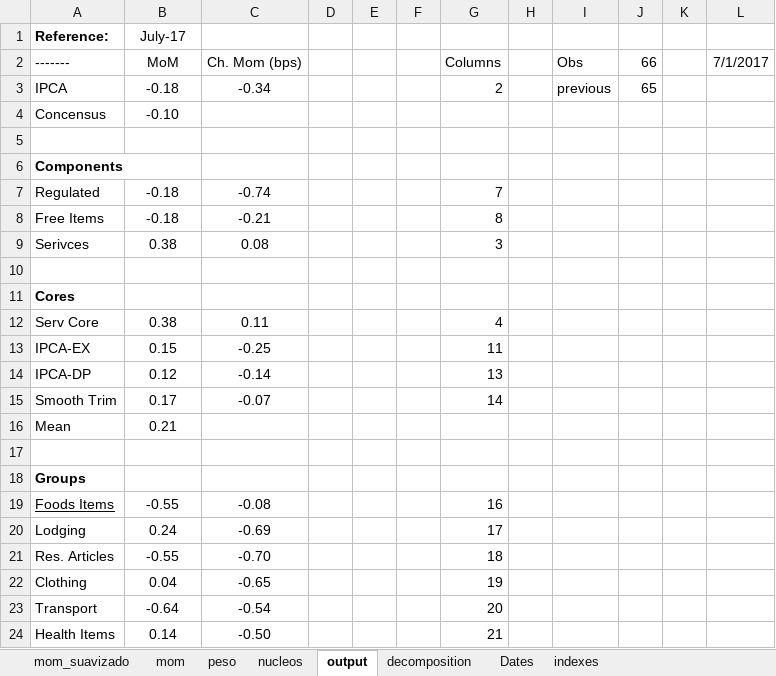
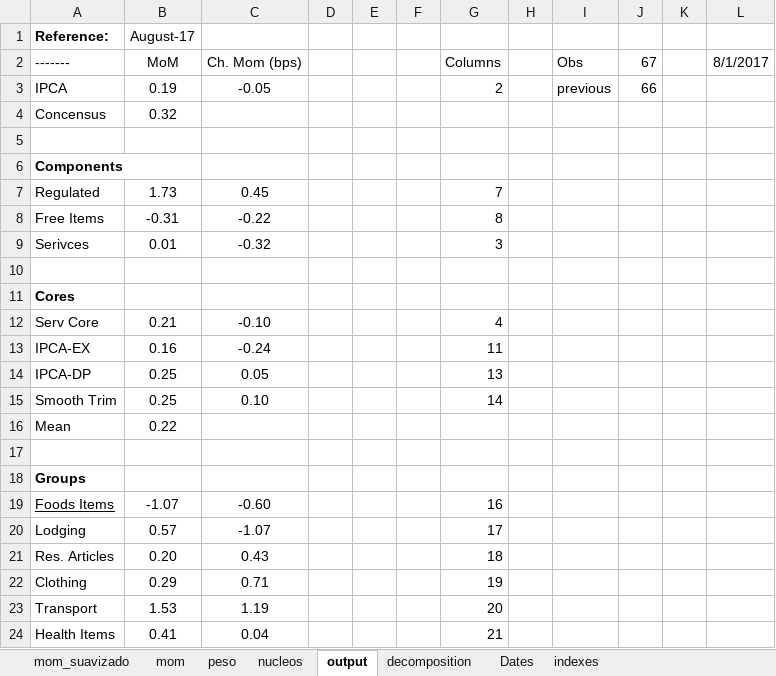
Before and after one commit to crosal-research/ipca, an Excel workbook: ipca.xlsx, sheet output, drawn as a sheet; only a part is shown; values as stored, in another font and other column widths than the file's, no borders; the diff covers the shown part only; the diff names each change by its address in the sheet, - before the commit and + after, or states it on an @@ line.

```diff
--- a/ipca.xlsx (sheet output)
+++ b/ipca.xlsx (sheet output)
-B1 (MoM): July-17
+B1 (MoM): August-17
-J2: 66
+J2: 67
-L2: 7/1/2017
+L2: 8/1/2017
-B3 (MoM): -0.18
+B3 (MoM): 0.19
-C3 (Ch. Mom (bps)): -0.34
+C3 (Ch. Mom (bps)): -0.05
-J3 (67): 65
+J3 (67): 66
-B4 (MoM): -0.10
+B4 (MoM): 0.32
-B7 (MoM): -0.18
+B7 (MoM): 1.73
-C7 (Ch. Mom (bps)): -0.74
+C7 (Ch. Mom (bps)): 0.45
-B8 (MoM): -0.18
+B8 (MoM): -0.31
-C8 (Ch. Mom (bps)): -0.21
+C8 (Ch. Mom (bps)): -0.22
-B9 (MoM): 0.38
+B9 (MoM): 0.01
-C9 (Ch. Mom (bps)): 0.08
+C9 (Ch. Mom (bps)): -0.32
-B12 (MoM): 0.38
+B12 (MoM): 0.21
-C12 (Ch. Mom (bps)): 0.11
+C12 (Ch. Mom (bps)): -0.10
-B13 (MoM): 0.15
+B13 (MoM): 0.16
-C13 (Ch. Mom (bps)): -0.25
+C13 (Ch. Mom (bps)): -0.24
-B14 (MoM): 0.12
+B14 (MoM): 0.25
-C14 (Ch. Mom (bps)): -0.14
+C14 (Ch. Mom (bps)): 0.05
-B15 (MoM): 0.17
+B15 (MoM): 0.25
-C15 (Ch. Mom (bps)): -0.07
+C15 (Ch. Mom (bps)): 0.10
-B16 (MoM): 0.21
+B16 (MoM): 0.22
-B19 (MoM): -0.55
+B19 (MoM): -1.07
-C19 (Ch. Mom (bps)): -0.08
+C19 (Ch. Mom (bps)): -0.60
-B20 (MoM): 0.24
+B20 (MoM): 0.57
-C20 (Ch. Mom (bps)): -0.69
+C20 (Ch. Mom (bps)): -1.07
-B21 (MoM): -0.55
+B21 (MoM): 0.20
-C21 (Ch. Mom (bps)): -0.70
+C21 (Ch. Mom (bps)): 0.43
-B22 (MoM): 0.04
+B22 (MoM): 0.29
-C22 (Ch. Mom (bps)): -0.65
+C22 (Ch. Mom (bps)): 0.71
-B23 (MoM): -0.64
+B23 (MoM): 1.53
-C23 (Ch. Mom (bps)): -0.54
+C23 (Ch. Mom (bps)): 1.19
-B24 (MoM): 0.14
+B24 (MoM): 0.41
-C24 (Ch. Mom (bps)): -0.50
+C24 (Ch. Mom (bps)): 0.04
```
Also changed, not shown: 8 edited cells elsewhere in this sheet, sheet mom, sheet nucleos, sheet peso, sheet Dates, 4 other files.
